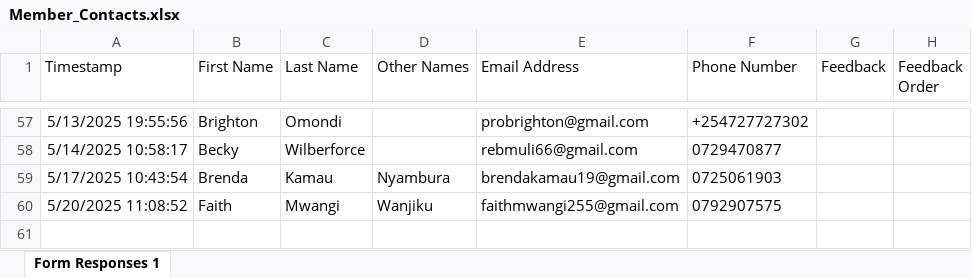
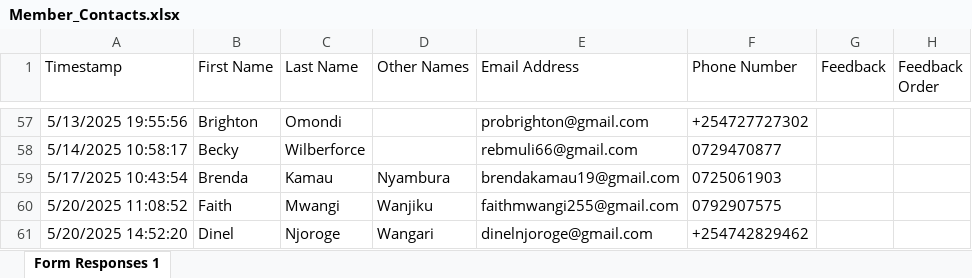
Before and after one commit to parkroad-fellowship/core, an Excel workbook: app/Console/Commands/Member/Member_Contacts.xlsx, sheet Form Responses 1, drawn as a sheet; only a part is shown, gaps mark what is left out; values as stored, in another font and other column widths than the file's, no borders; charts and pictures and table styles not drawn; the diff names each change by its address in the sheet, - before the commit and + after, or states it on an @@ line.

Commit message:
Update member contacts

```diff
--- a/app/Console/Commands/Member/Member_Contacts.xlsx (sheet Form Responses 1)
+++ b/app/Console/Commands/Member/Member_Contacts.xlsx (sheet Form Responses 1)
+row 61: 5/20/2025 14:52:20 | Dinel | Njoroge | Wangari | dinelnjoroge@gmail.com | +254742829462
```
